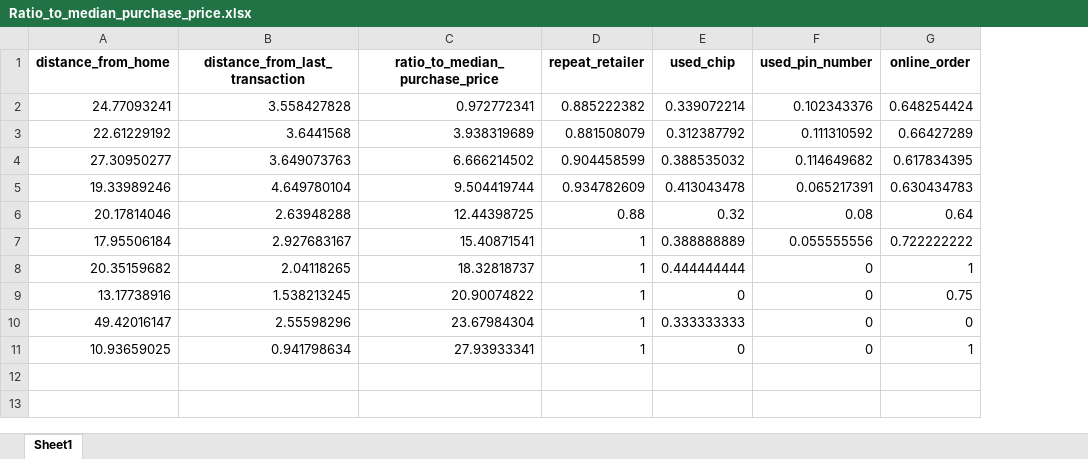
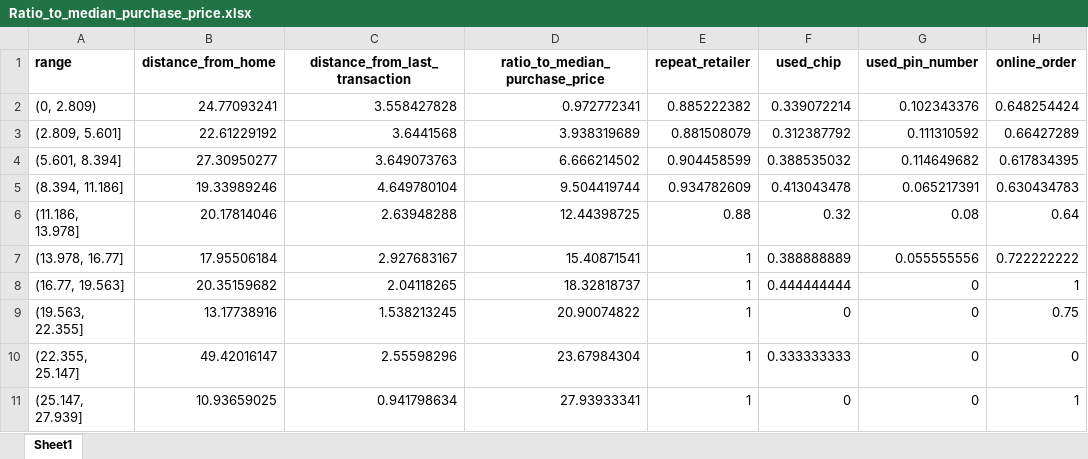
Before and after one commit to KarimKhalil33/CreditCard-Fraud-Data-Analysis, an Excel workbook: data/processed/Ratio_to_median_purchase_price.xlsx, sheet Sheet1, drawn as a sheet; only a part is shown; values as stored, in another font and other column widths than the file's, no borders; the diff names each change by its address in the sheet, - before the commit and + after, or states it on an @@ line.

```diff
--- a/data/processed/Ratio_to_median_purchase_price.xlsx (sheet Sheet1)
+++ b/data/processed/Ratio_to_median_purchase_price.xlsx (sheet Sheet1)
+column A (range), rows 2-11: (0, 2.809) | (2.809, 5.601] | (5.601, 8.394] | (8.394, 11.186] | (11.186, 13.978] | (13.978, 16.77] | (16.77, 19.563] | (19.563, 22.355] | (22.355, 25.147] | (25.147, 27.939]
```
Also changed, not shown: 1 other file.
